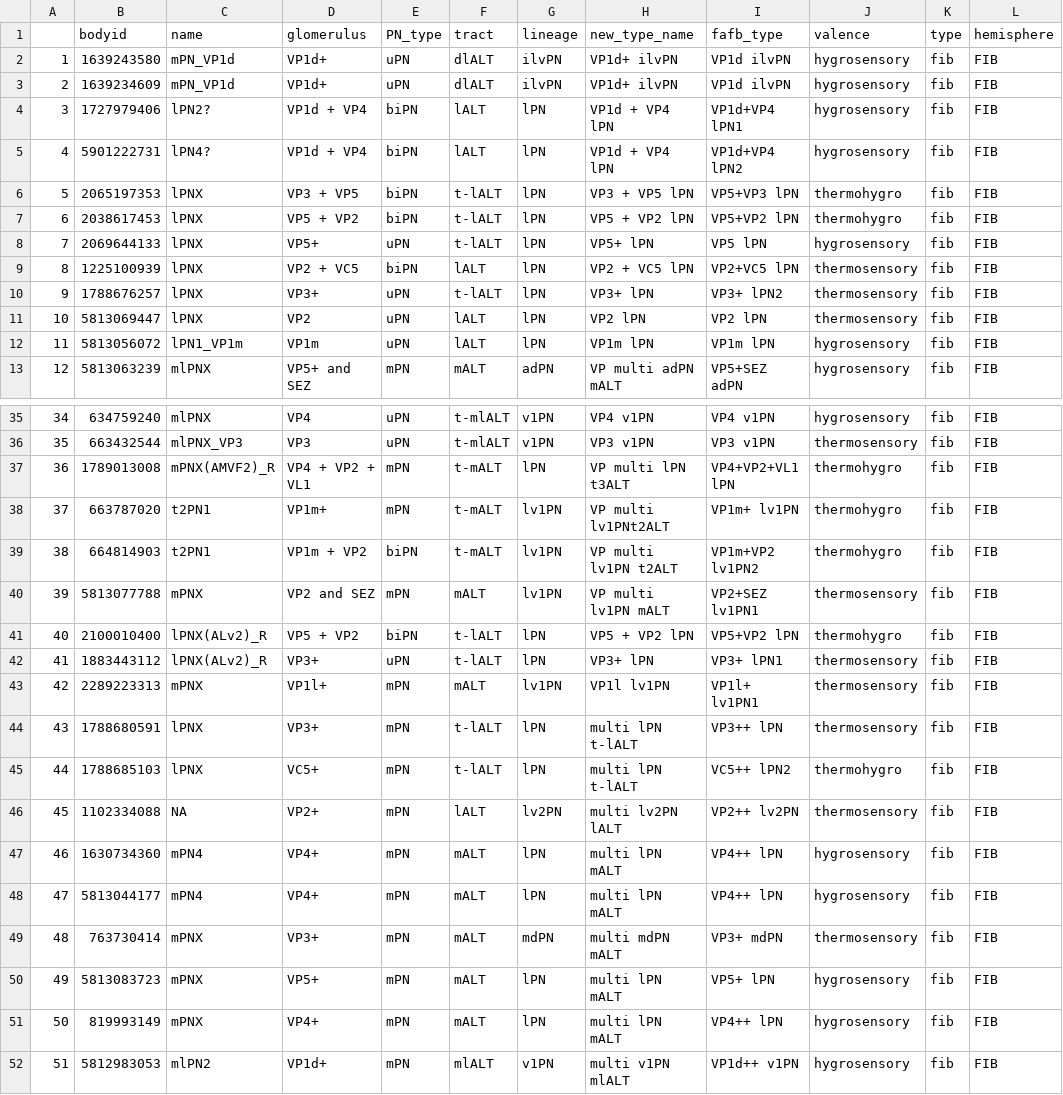
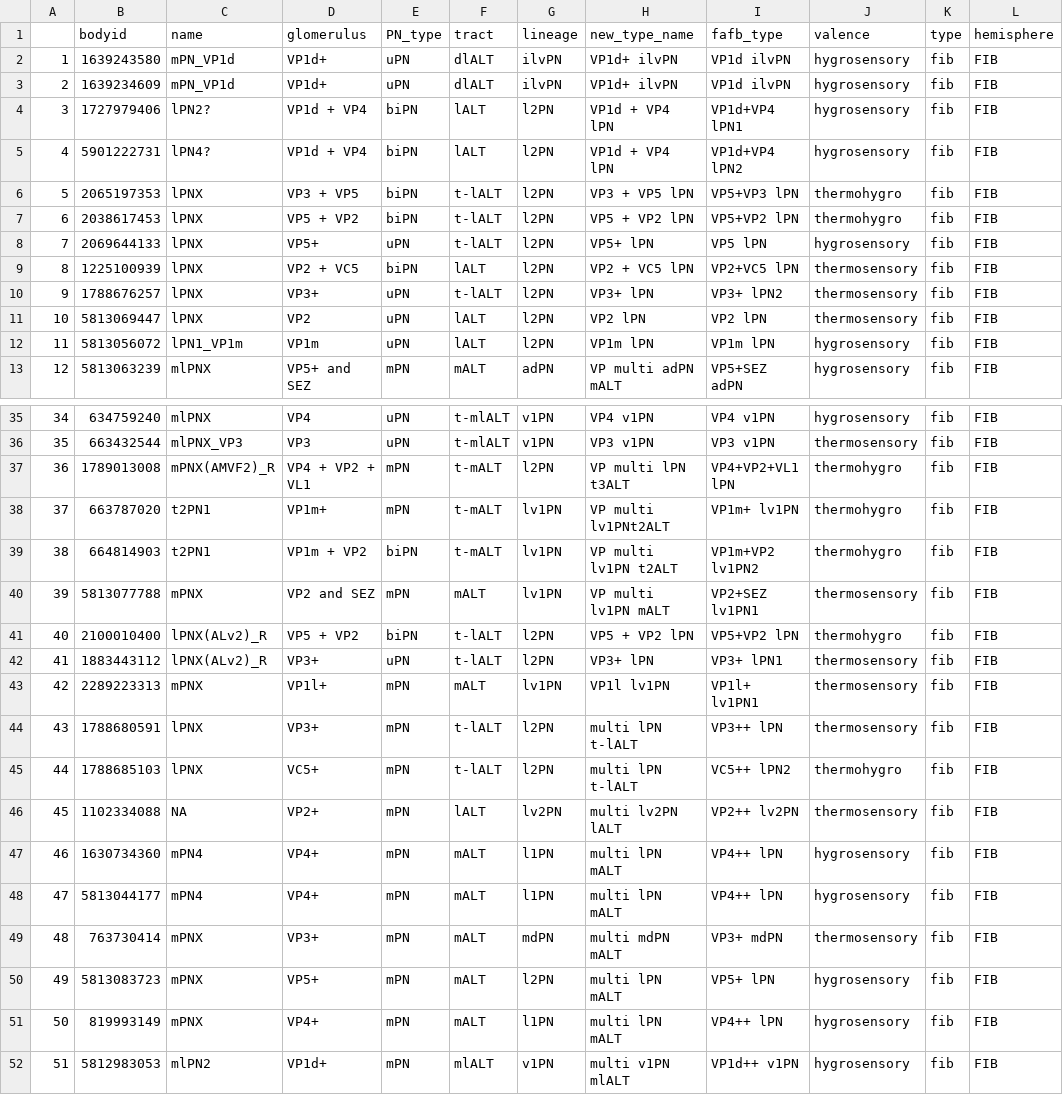
Before and after one commit to flyconnectome/hemibrain_olf_data, a CSV file: FIB_VP_PNs.csv, drawn as a sheet; only a part is shown, gaps mark what is left out.

```diff
--- a/FIB_VP_PNs.csv
+++ b/FIB_VP_PNs.csv
@@ -3,11 +3,11 @@
 2,1639234609,mPN_VP1d,VP1d+,uPN,dlALT,ilvPN,VP1d+ ilvPN,VP1d ilvPN,hygrosensory,fib,FIB
-3,1727979406,lPN2?,VP1d + VP4,biPN,lALT,lPN,VP1d + VP4 lPN,VP1d+VP4 lPN1,hygrosensory,fib,FIB
-4,5901222731,lPN4?,VP1d + VP4,biPN,lALT,lPN,VP1d + VP4 lPN,VP1d+VP4 lPN2,hygrosensory,fib,FIB
-5,2065197353,lPNX,VP3 + VP5,biPN,t-lALT,lPN,VP3 + VP5 lPN,VP5+VP3 lPN,thermohygro,fib,FIB
-6,2038617453,lPNX,VP5 + VP2,biPN,t-lALT,lPN,VP5 + VP2 lPN,VP5+VP2 lPN,thermohygro,fib,FIB
-7,2069644133,lPNX,VP5+,uPN,t-lALT,lPN,VP5+ lPN,VP5 lPN,hygrosensory,fib,FIB
-8,1225100939,lPNX,VP2 + VC5,biPN,lALT,lPN,VP2 + VC5 lPN,VP2+VC5 lPN,thermosensory,fib,FIB
-9,1788676257,lPNX,VP3+,uPN,t-lALT,lPN,VP3+ lPN,VP3+ lPN2,thermosensory,fib,FIB
-10,5813069447,lPNX,VP2,uPN,lALT,lPN,VP2 lPN,VP2 lPN,thermosensory,fib,FIB
-11,5813056072,lPN1_VP1m,VP1m,uPN,lALT,lPN,VP1m lPN,VP1m lPN,hygrosensory,fib,FIB
+3,1727979406,lPN2?,VP1d + VP4,biPN,lALT,l2PN,VP1d + VP4 lPN,VP1d+VP4 lPN1,hygrosensory,fib,FIB
+4,5901222731,lPN4?,VP1d + VP4,biPN,lALT,l2PN,VP1d + VP4 lPN,VP1d+VP4 lPN2,hygrosensory,fib,FIB
+5,2065197353,lPNX,VP3 + VP5,biPN,t-lALT,l2PN,VP3 + VP5 lPN,VP5+VP3 lPN,thermohygro,fib,FIB
+6,2038617453,lPNX,VP5 + VP2,biPN,t-lALT,l2PN,VP5 + VP2 lPN,VP5+VP2 lPN,thermohygro,fib,FIB
+7,2069644133,lPNX,VP5+,uPN,t-lALT,l2PN,VP5+ lPN,VP5 lPN,hygrosensory,fib,FIB
+8,1225100939,lPNX,VP2 + VC5,biPN,lALT,l2PN,VP2 + VC5 lPN,VP2+VC5 lPN,thermosensory,fib,FIB
+9,1788676257,lPNX,VP3+,uPN,t-lALT,l2PN,VP3+ lPN,VP3+ lPN2,thermosensory,fib,FIB
+10,5813069447,lPNX,VP2,uPN,lALT,l2PN,VP2 lPN,VP2 lPN,thermosensory,fib,FIB
+11,5813056072,lPN1_VP1m,VP1m,uPN,lALT,l2PN,VP1m lPN,VP1m lPN,hygrosensory,fib,FIB
 12,5813063239,mlPNX,VP5+ and SEZ,mPN,mALT,adPN,VP multi adPN mALT,VP5+SEZ adPN,hygrosensory,fib,FIB
@@ -36,3 +36,3 @@
 35,663432544,mlPNX_VP3,VP3,uPN,t-mlALT,v1PN,VP3 v1PN,VP3 v1PN,thermosensory,fib,FIB
-36,1789013008,mPNX(AMVF2)_R,VP4 + VP2 + VL1,mPN,t-mALT,lPN,VP multi lPN t3ALT,VP4+VP2+VL1 lPN,thermohygro,fib,FIB
+36,1789013008,mPNX(AMVF2)_R,VP4 + VP2 + VL1,mPN,t-mALT,l2PN,VP multi lPN t3ALT,VP4+VP2+VL1 lPN,thermohygro,fib,FIB
 37,663787020,t2PN1,VP1m+,mPN,t-mALT,lv1PN,VP multi lv1PNt2ALT,VP1m+ lv1PN,thermohygro,fib,FIB
@@ -40,13 +40,13 @@
 39,5813077788,mPNX,VP2 and SEZ,mPN,mALT,lv1PN,VP multi lv1PN mALT,VP2+SEZ lv1PN1,thermosensory,fib,FIB
-40,2100010400,lPNX(ALv2)_R,VP5 + VP2,biPN,t-lALT,lPN,VP5 + VP2 lPN,VP5+VP2 lPN,thermohygro,fib,FIB
-41,1883443112,lPNX(ALv2)_R,VP3+,uPN,t-lALT,lPN,VP3+ lPN,VP3+ lPN1,thermosensory,fib,FIB
+40,2100010400,lPNX(ALv2)_R,VP5 + VP2,biPN,t-lALT,l2PN,VP5 + VP2 lPN,VP5+VP2 lPN,thermohygro,fib,FIB
+41,1883443112,lPNX(ALv2)_R,VP3+,uPN,t-lALT,l2PN,VP3+ lPN,VP3+ lPN1,thermosensory,fib,FIB
 42,2289223313,mPNX,VP1l+,mPN,mALT,lv1PN,VP1l lv1PN,VP1l+ lv1PN1,thermosensory,fib,FIB
-43,1788680591,lPNX,VP3+,mPN,t-lALT,lPN,multi lPN t-lALT,VP3++ lPN,thermosensory,fib,FIB
-44,1788685103,lPNX,VC5+,mPN,t-lALT,lPN,multi lPN t-lALT,VC5++ lPN2,thermohygro,fib,FIB
+43,1788680591,lPNX,VP3+,mPN,t-lALT,l2PN,multi lPN t-lALT,VP3++ lPN,thermosensory,fib,FIB
+44,1788685103,lPNX,VC5+,mPN,t-lALT,l2PN,multi lPN t-lALT,VC5++ lPN2,thermohygro,fib,FIB
 45,1102334088,NA,VP2+,mPN,lALT,lv2PN,multi lv2PN lALT,VP2++ lv2PN,thermosensory,fib,FIB
-46,1630734360,mPN4,VP4+,mPN,mALT,lPN,multi lPN mALT,VP4++ lPN,hygrosensory,fib,FIB
-47,5813044177,mPN4,VP4+,mPN,mALT,lPN,multi lPN mALT,VP4++ lPN,hygrosensory,fib,FIB
+46,1630734360,mPN4,VP4+,mPN,mALT,l1PN,multi lPN mALT,VP4++ lPN,hygrosensory,fib,FIB
+47,5813044177,mPN4,VP4+,mPN,mALT,l1PN,multi lPN mALT,VP4++ lPN,hygrosensory,fib,FIB
 48,763730414,mPNX,VP3+,mPN,mALT,mdPN,multi mdPN mALT,VP3+ mdPN,thermosensory,fib,FIB
-49,5813083723,mPNX,VP5+,mPN,mALT,lPN,multi lPN mALT,VP5+ lPN,hygrosensory,fib,FIB
-50,819993149,mPNX,VP4+,mPN,mALT,lPN,multi lPN mALT,VP4++ lPN,hygrosensory,fib,FIB
+49,5813083723,mPNX,VP5+,mPN,mALT,l2PN,multi lPN mALT,VP5+ lPN,hygrosensory,fib,FIB
+50,819993149,mPNX,VP4+,mPN,mALT,l1PN,multi lPN mALT,VP4++ lPN,hygrosensory,fib,FIB
 51,5812983053,mlPN2,VP1d+,mPN,mlALT,v1PN,multi v1PN mlALT,VP1d++ v1PN,hygrosensory,fib,FIB
```
Also changed, not shown: FIB_mPNs.csv, FIB_uPNs.csv.
